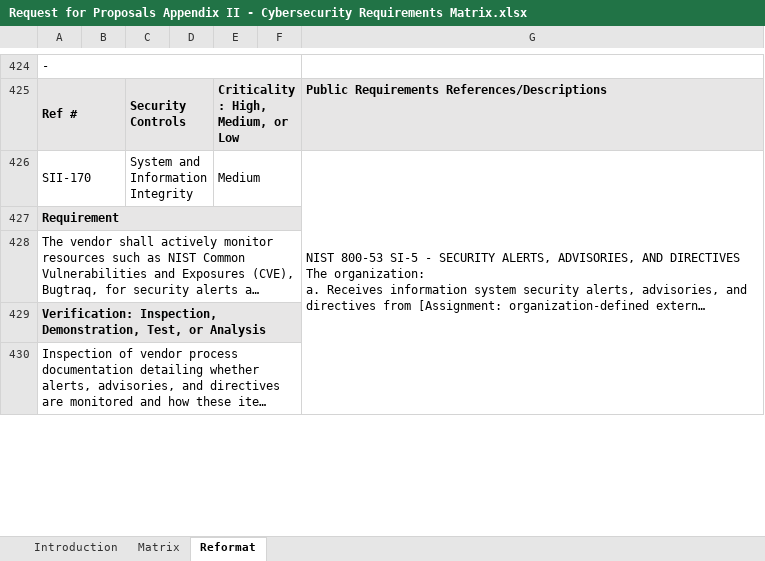
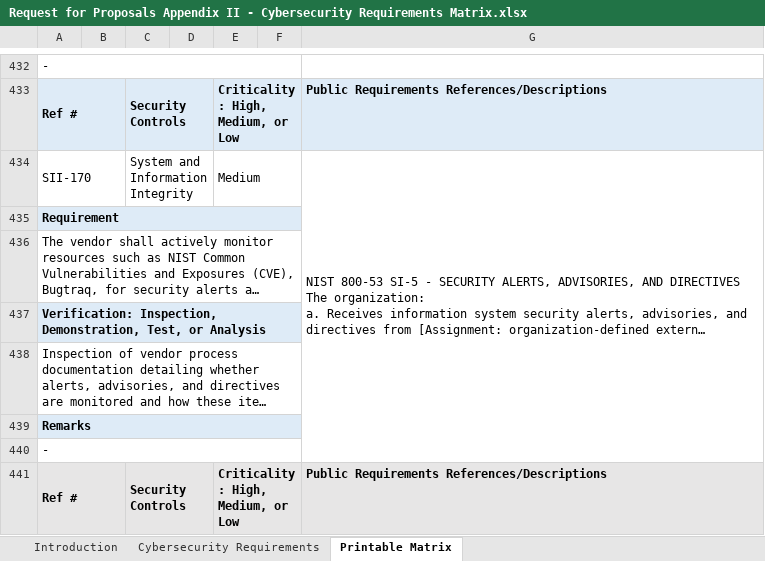
Before and after one commit to nmfta-repo/nmfta-rfp_templates, an Excel workbook: Request for Proposals Appendix II - Cybersecurity Requirements Matrix.xlsx, sheet Printable Matrix, drawn as a sheet; only a part is shown, gaps mark what is left out; long unchanged cells end in …; values as stored, in another font and other column widths than the file's, no borders; removed rows and columns are numbered as before the commit, all else as after; the diff covers the shown part only; the diff names each change by its address in the sheet, - before the commit and + after, or states it on an @@ line.

```diff
--- a/Request for Proposals Appendix II - Cybersecurity Requirements Matrix.xlsx (sheet Printable Matrix)
+++ b/Request for Proposals Appendix II - Cybersecurity Requirements Matrix.xlsx (sheet Printable Matrix)
-sheet tab: Matrix
+sheet tab: Cybersecurity Requirements
-sheet tab: Reformat
+sheet tab: Printable Matrix
-G426:G432 merged
+G434:G440 merged
+row 439: Remarks
+row 440: -
+row 441: Ref # |  | Security Controls |  | Criticality: High, Medium, or Low |  | Public Requirements References/Descriptions
```
Also changed, not shown: 13 added rows elsewhere in this sheet, sheet Cybersecurity Requirements, sheet Introduction, formulas that keep their value, hidden cells, src/Source Sheet for Edits - Shortlists and Requirements Matrix.xlsx.
